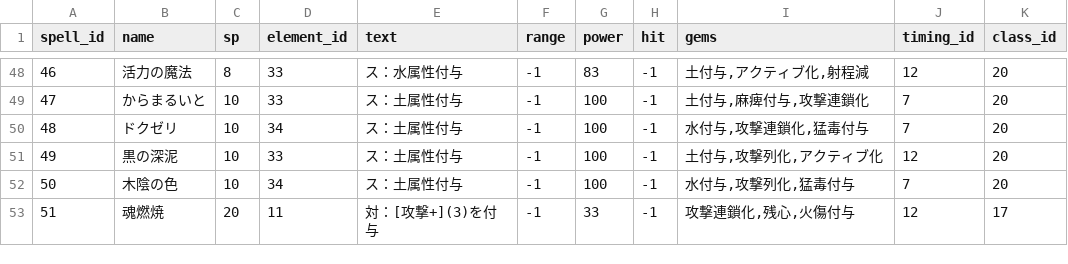
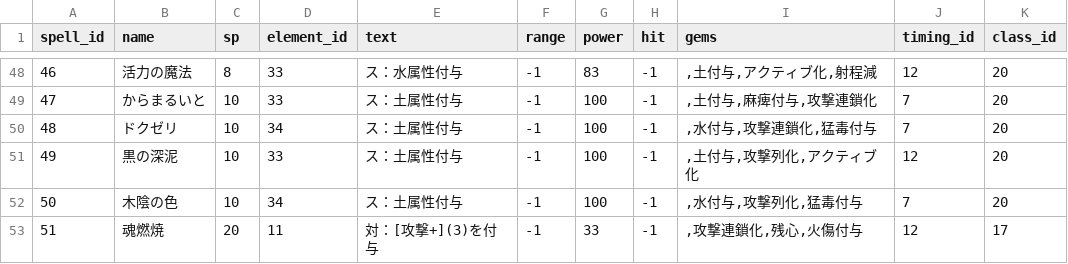
Before and after one commit to white-mns/hmtm_parse, a CSV file: output/data/spell_data.csv, drawn as a sheet; only a part is shown, gaps mark what is left out; the diff covers the shown part only.

```diff
--- a/output/data/spell_data.csv
+++ b/output/data/spell_data.csv
@@ -48,6 +48,6 @@ spell_id	name	sp	element_id	text	range	power	hit	gems	timing_id	class_id
-46	活力の魔法	8	33	ス：水属性付与	-1	83	-1	土付与,アクティブ化,射程減	12	20
-47	からまるいと	10	33	ス：土属性付与	-1	100	-1	土付与,麻痺付与,攻撃連鎖化	7	20
-48	ドクゼリ	10	34	ス：土属性付与	-1	100	-1	水付与,攻撃連鎖化,猛毒付与	7	20
-49	黒の深泥	10	33	ス：土属性付与	-1	100	-1	土付与,攻撃列化,アクティブ化	12	20
-50	木陰の色	10	34	ス：土属性付与	-1	100	-1	水付与,攻撃列化,猛毒付与	7	20
-51	魂燃焼	20	11	対：[攻撃+](3)を付与	-1	33	-1	攻撃連鎖化,残心,火傷付与	12	17
+46	活力の魔法	8	33	ス：水属性付与	-1	83	-1	,土付与,アクティブ化,射程減	12	20
+47	からまるいと	10	33	ス：土属性付与	-1	100	-1	,土付与,麻痺付与,攻撃連鎖化	7	20
+48	ドクゼリ	10	34	ス：土属性付与	-1	100	-1	,水付与,攻撃連鎖化,猛毒付与	7	20
+49	黒の深泥	10	33	ス：土属性付与	-1	100	-1	,土付与,攻撃列化,アクティブ化	12	20
+50	木陰の色	10	34	ス：土属性付与	-1	100	-1	,水付与,攻撃列化,猛毒付与	7	20
+51	魂燃焼	20	11	対：[攻撃+](3)を付与	-1	33	-1	,攻撃連鎖化,残心,火傷付与	12	17
```
Also changed, not shown: 27 edited cells elsewhere in this file, 1 other file.
